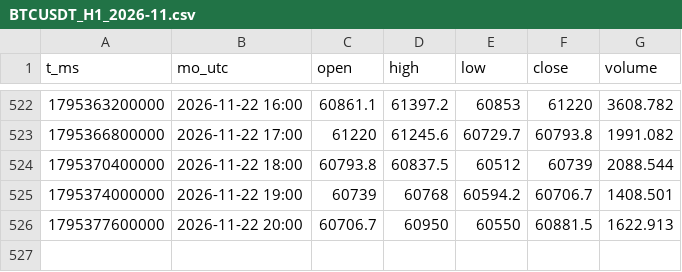
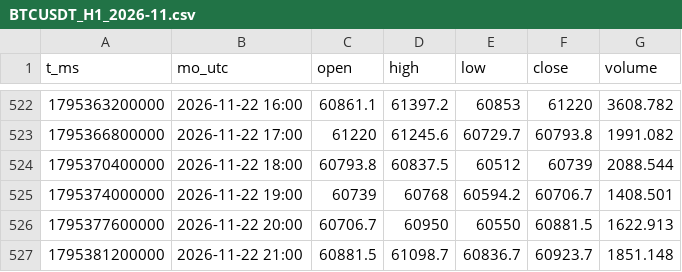
Before and after one commit to moontcm2/moon-nen, a CSV file: nen/H1/BTCUSDT_H1_2026-11.csv, drawn as a sheet; only a part is shown, gaps mark what is left out.

```diff
--- a/nen/H1/BTCUSDT_H1_2026-11.csv
+++ b/nen/H1/BTCUSDT_H1_2026-11.csv
@@ -526 +526,2 @@ t_ms,mo_utc,open,high,low,close,volume
 1795377600000,2026-11-22 20:00,60706.7,60950,60550,60881.5,1622.913
+1795381200000,2026-11-22 21:00,60881.5,61098.7,60836.7,60923.7,1851.148
```
Also changed, not shown: 1 other file.
